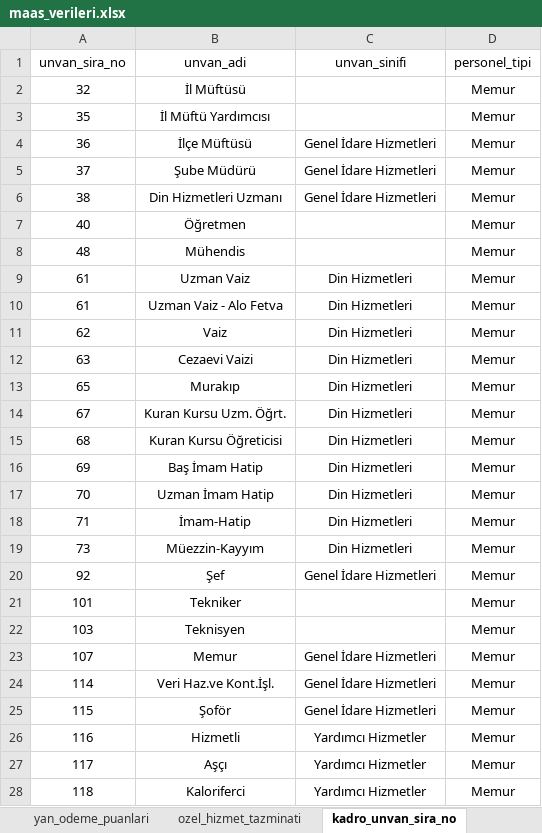
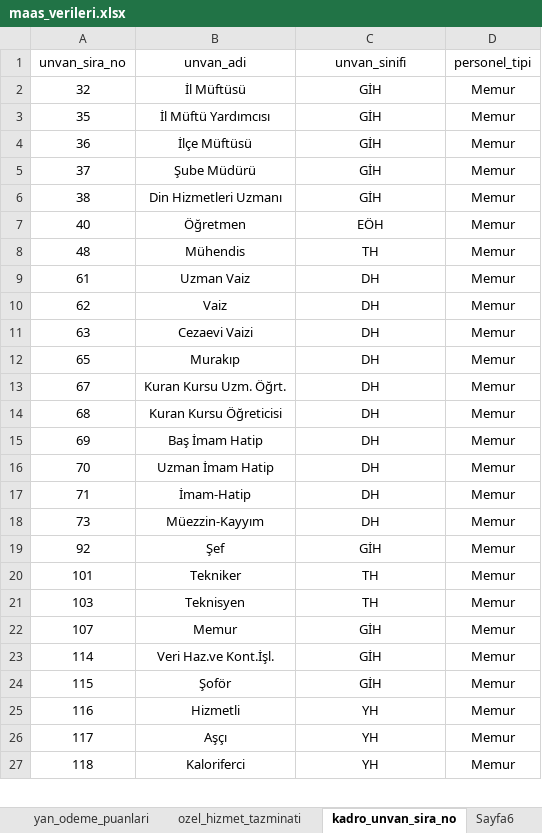
Before and after one commit to yahyayildirim/maas_kontrol, an Excel workbook: maas_verileri.xlsx, sheet kadro_unvan_sira_no, drawn as a sheet; only a part is shown; values as stored, in another font and other column widths than the file's, no borders; removed rows and columns are numbered as before the commit, all else as after; the diff covers the shown part only; the diff names each change by its address in the sheet, - before the commit and + after, or states it on an @@ line.

```diff
--- a/maas_verileri.xlsx (sheet kadro_unvan_sira_no)
+++ b/maas_verileri.xlsx (sheet kadro_unvan_sira_no)
+sheet tab: Sayfa6
-C2:C3 (unvan_sinifi): (empty)
+C2:C3 (unvan_sinifi): GİH
-C4:C6 (unvan_sinifi): Genel İdare Hizmetleri
+C4:C6 (unvan_sinifi): GİH
-C7 (unvan_sinifi): (empty)
+C7 (unvan_sinifi): EÖH
-C8 (unvan_sinifi): (empty)
+C8 (unvan_sinifi): TH
-C9 (unvan_sinifi): Din Hizmetleri
+C9 (unvan_sinifi): DH
-row 10: 61 | Uzman Vaiz - Alo Fetva | Din Hizmetleri | Memur
-C10:C18 (unvan_sinifi): Din Hizmetleri
+C10:C18 (unvan_sinifi): DH
-C19 (unvan_sinifi): Genel İdare Hizmetleri
+C19 (unvan_sinifi): GİH
-C20:C21 (unvan_sinifi): (empty)
+C20:C21 (unvan_sinifi): TH
-C22:C24 (unvan_sinifi): Genel İdare Hizmetleri
+C22:C24 (unvan_sinifi): GİH
-C25:C27 (unvan_sinifi): Yardımcı Hizmetler
+C25:C27 (unvan_sinifi): YH
```
Also changed, not shown: 2 edited cells elsewhere in this sheet, 2 other files.
